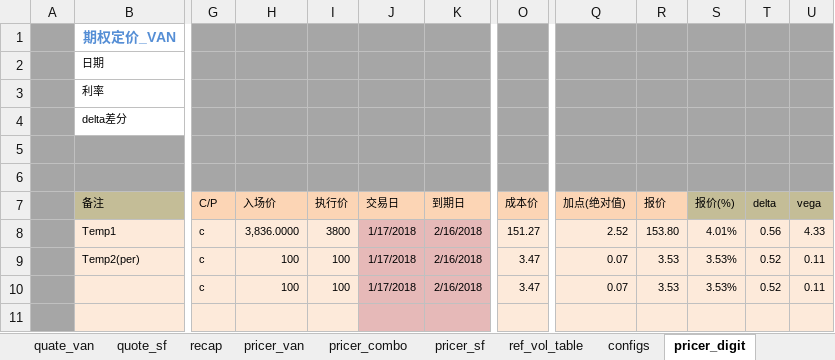
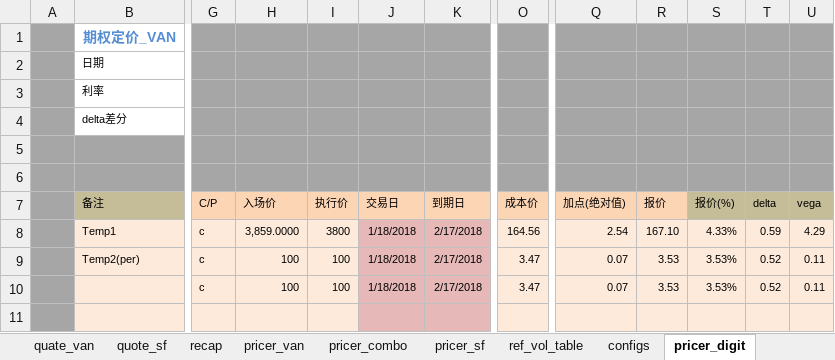
Before and after one commit to wusf/CmdtyOTC, an Excel workbook: PricerAndQutation/OptionPricer_v2_20180117.xlsx, sheet pricer_digit, drawn as a sheet; only a part is shown, gaps mark what is left out; values as stored, in another font and other column widths than the file's, no borders; the diff names each change by its address in the sheet, - before the commit and + after, or states it on an @@ line.

```diff
--- a/PricerAndQutation/OptionPricer_v2_20180117.xlsx (sheet pricer_digit)
+++ b/PricerAndQutation/OptionPricer_v2_20180117.xlsx (sheet pricer_digit)
-H8 (入场价): 3,836.0000
+H8 (入场价): 3,859.0000
-J8:J10 (交易日): 1/17/2018
+J8:J10 (交易日): 1/18/2018
-K8:K10 (到期日): 2/16/2018
+K8:K10 (到期日): 2/17/2018
-O8 (成本价): 151.27
+O8 (成本价): 164.56
-Q8 (加点(绝对值)): 2.52
+Q8 (加点(绝对值)): 2.54
-R8 (报价): 153.80
+R8 (报价): 167.10
-S8 (报价(%)): 4.01%
+S8 (报价(%)): 4.33%
-T8 (delta): 0.56
+T8 (delta): 0.59
-U8 (vega): 4.33
+U8 (vega): 4.29
```
Also changed, not shown: sheet recap, sheet pricer_van, sheet pricer_sf, sheet pricer_combo, 3 other files.
